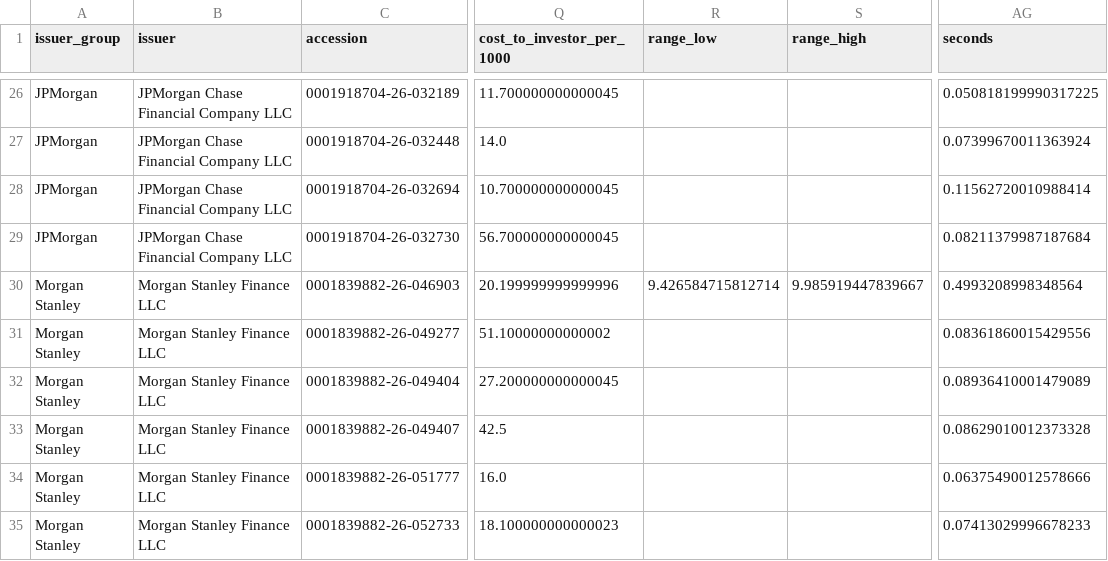
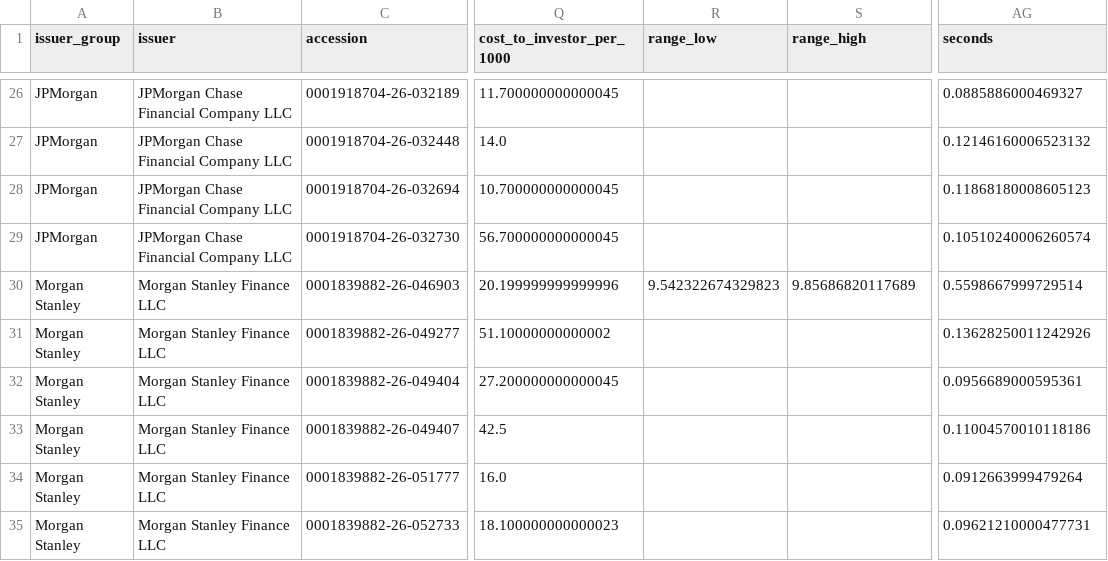
Before and after one commit to Kashyeb57/quantproof, a CSV file: data/market_audit/notes.csv, drawn as a sheet; only a part is shown, gaps mark what is left out; the diff covers the shown part only; the diff names each change by its address in the sheet, - before the commit and + after, or states it on an @@ line.

```diff
--- a/data/market_audit/notes.csv
+++ b/data/market_audit/notes.csv
-AG26 (seconds): 0.050818199990317225
+AG26 (seconds): 0.0885886000469327
-AG27 (seconds): 0.07399670011363924
+AG27 (seconds): 0.12146160006523132
-AG28 (seconds): 0.11562720010988414
+AG28 (seconds): 0.11868180008605123
-AG29 (seconds): 0.08211379987187684
+AG29 (seconds): 0.10510240006260574
-R30 (range_low): 9.426584715812714
+R30 (range_low): 9.542322674329823
-S30 (range_high): 9.985919447839667
+S30 (range_high): 9.85686820117689
-AG30 (seconds): 0.4993208998348564
+AG30 (seconds): 0.5598667999729514
-AG31 (seconds): 0.08361860015429556
+AG31 (seconds): 0.13628250011242926
-AG32 (seconds): 0.08936410001479089
+AG32 (seconds): 0.0956689000595361
-AG33 (seconds): 0.08629010012373328
+AG33 (seconds): 0.11004570010118186
-AG34 (seconds): 0.06375490012578666
+AG34 (seconds): 0.0912663999479264
-AG35 (seconds): 0.07413029996678233
+AG35 (seconds): 0.09621210000477731
```
Also changed, not shown: 52 edited cells elsewhere in this file, 56 other files.
